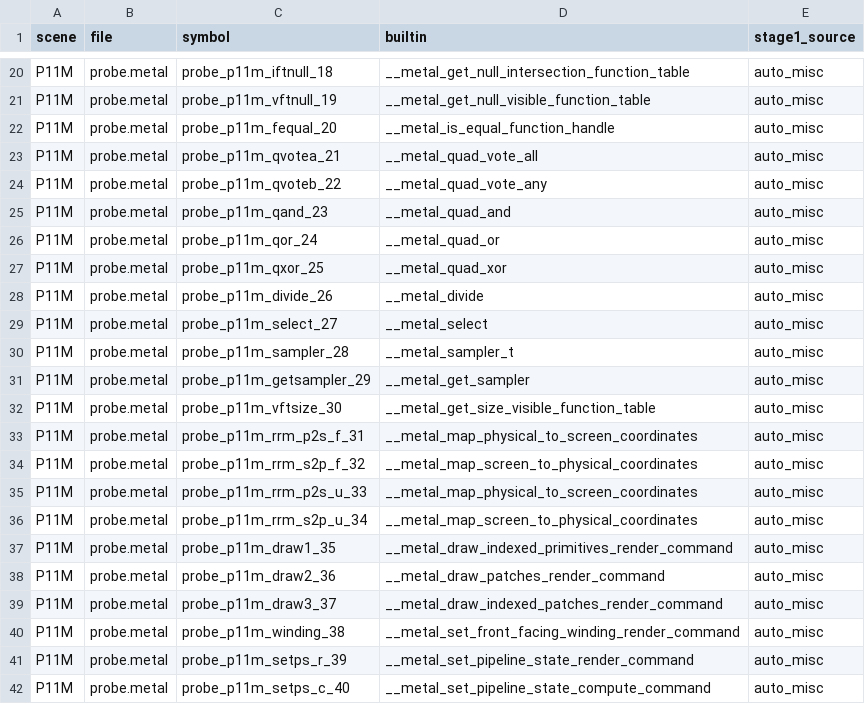
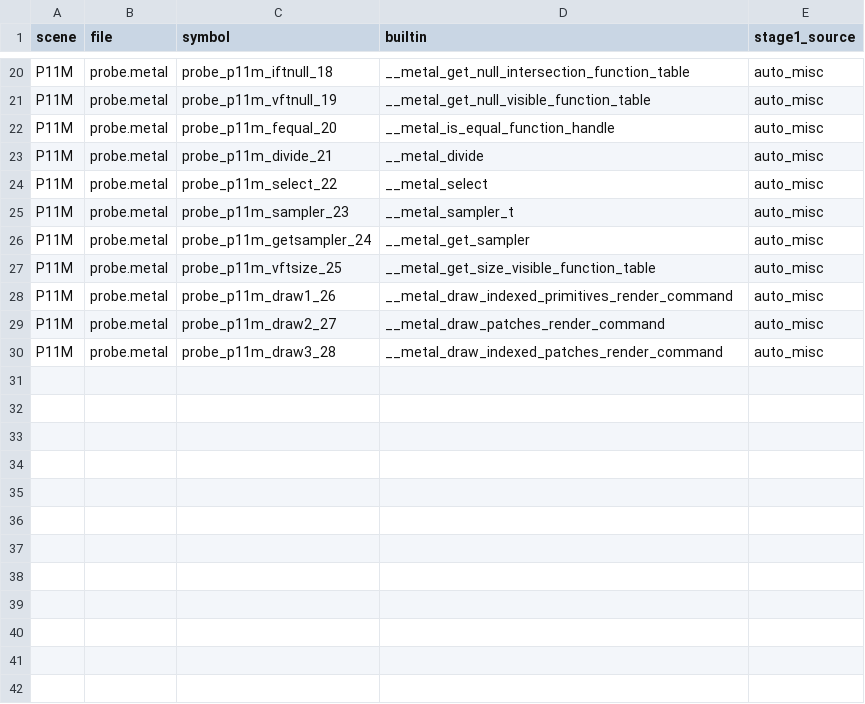
Before and after one commit to kagurasumusun/metal, a CSV file: metal-info-set/probe_scenes_methods/MANIFEST_misc.csv, drawn as a sheet; only a part is shown, gaps mark what is left out.

```diff
--- a/metal-info-set/probe_scenes_methods/MANIFEST_misc.csv
+++ b/metal-info-set/probe_scenes_methods/MANIFEST_misc.csv
@@ -22,21 +22,9 @@ P11M,probe.metal,probe_p11m_vftnull_19,__metal_get_null_visible_function_table,a
 P11M,probe.metal,probe_p11m_fequal_20,__metal_is_equal_function_handle,auto_misc
-P11M,probe.metal,probe_p11m_qvotea_21,__metal_quad_vote_all,auto_misc
-P11M,probe.metal,probe_p11m_qvoteb_22,__metal_quad_vote_any,auto_misc
-P11M,probe.metal,probe_p11m_qand_23,__metal_quad_and,auto_misc
-P11M,probe.metal,probe_p11m_qor_24,__metal_quad_or,auto_misc
-P11M,probe.metal,probe_p11m_qxor_25,__metal_quad_xor,auto_misc
-P11M,probe.metal,probe_p11m_divide_26,__metal_divide,auto_misc
-P11M,probe.metal,probe_p11m_select_27,__metal_select,auto_misc
-P11M,probe.metal,probe_p11m_sampler_28,__metal_sampler_t,auto_misc
-P11M,probe.metal,probe_p11m_getsampler_29,__metal_get_sampler,auto_misc
-P11M,probe.metal,probe_p11m_vftsize_30,__metal_get_size_visible_function_table,auto_misc
-P11M,probe.metal,probe_p11m_rrm_p2s_f_31,__metal_map_physical_to_screen_coordinates,auto_misc
-P11M,probe.metal,probe_p11m_rrm_s2p_f_32,__metal_map_screen_to_physical_coordinates,auto_misc
-P11M,probe.metal,probe_p11m_rrm_p2s_u_33,__metal_map_physical_to_screen_coordinates,auto_misc
-P11M,probe.metal,probe_p11m_rrm_s2p_u_34,__metal_map_screen_to_physical_coordinates,auto_misc
-P11M,probe.metal,probe_p11m_draw1_35,__metal_draw_indexed_primitives_render_command,auto_misc
-P11M,probe.metal,probe_p11m_draw2_36,__metal_draw_patches_render_command,auto_misc
-P11M,probe.metal,probe_p11m_draw3_37,__metal_draw_indexed_patches_render_command,auto_misc
-P11M,probe.metal,probe_p11m_winding_38,__metal_set_front_facing_winding_render_command,auto_misc
-P11M,probe.metal,probe_p11m_setps_r_39,__metal_set_pipeline_state_render_command,auto_misc
-P11M,probe.metal,probe_p11m_setps_c_40,__metal_set_pipeline_state_compute_command,auto_misc
+P11M,probe.metal,probe_p11m_divide_21,__metal_divide,auto_misc
+P11M,probe.metal,probe_p11m_select_22,__metal_select,auto_misc
+P11M,probe.metal,probe_p11m_sampler_23,__metal_sampler_t,auto_misc
+P11M,probe.metal,probe_p11m_getsampler_24,__metal_get_sampler,auto_misc
+P11M,probe.metal,probe_p11m_vftsize_25,__metal_get_size_visible_function_table,auto_misc
+P11M,probe.metal,probe_p11m_draw1_26,__metal_draw_indexed_primitives_render_command,auto_misc
+P11M,probe.metal,probe_p11m_draw2_27,__metal_draw_patches_render_command,auto_misc
+P11M,probe.metal,probe_p11m_draw3_28,__metal_draw_indexed_patches_render_command,auto_misc
```
Also changed, not shown: metal-info-set/data/construct_probe_coverage.csv, metal-info-set/data/method_probe_coverage.csv, 51 other files.
